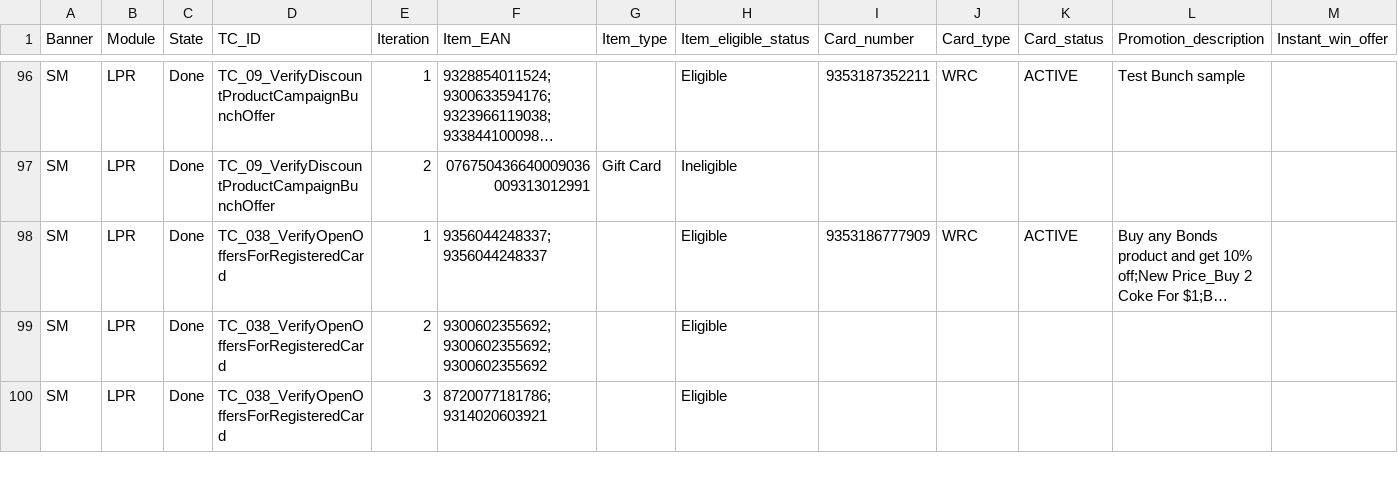
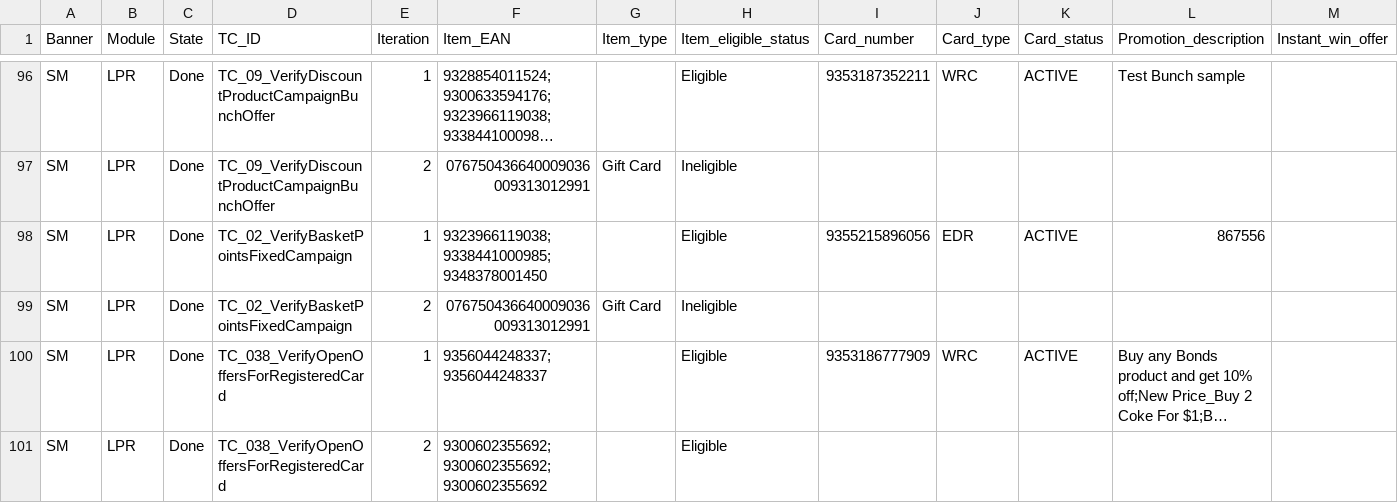
Before and after one commit to sumap-cloud/RTL, a CSV file: Scripts/SCO_Workspace/Data/RegressionSale.csv, drawn as a sheet; only a part is shown, gaps mark what is left out; the shorter side is filled out with more unchanged rows; long unchanged cells end in …; rows hold the shown columns only; the diff names each change by its address in the sheet, - before the commit and + after, or states it on an @@ line.

```diff
--- a/Scripts/SCO_Workspace/Data/RegressionSale.csv
+++ b/Scripts/SCO_Workspace/Data/RegressionSale.csv
+row 98: SM | LPR | Done | TC_02_VerifyBasketPointsFixedCampaign | 1 | 9323966119038;9338441000985;9348378001450 |  | Eligible | 9355215896056 | EDR | ACTIVE | 867556
+row 99: SM | LPR | Done | TC_02_VerifyBasketPointsFixedCampaign | 2 | 076750436640009036009313012991 | Gift Card | Ineligible
```
Also changed, not shown: 4 other files.
